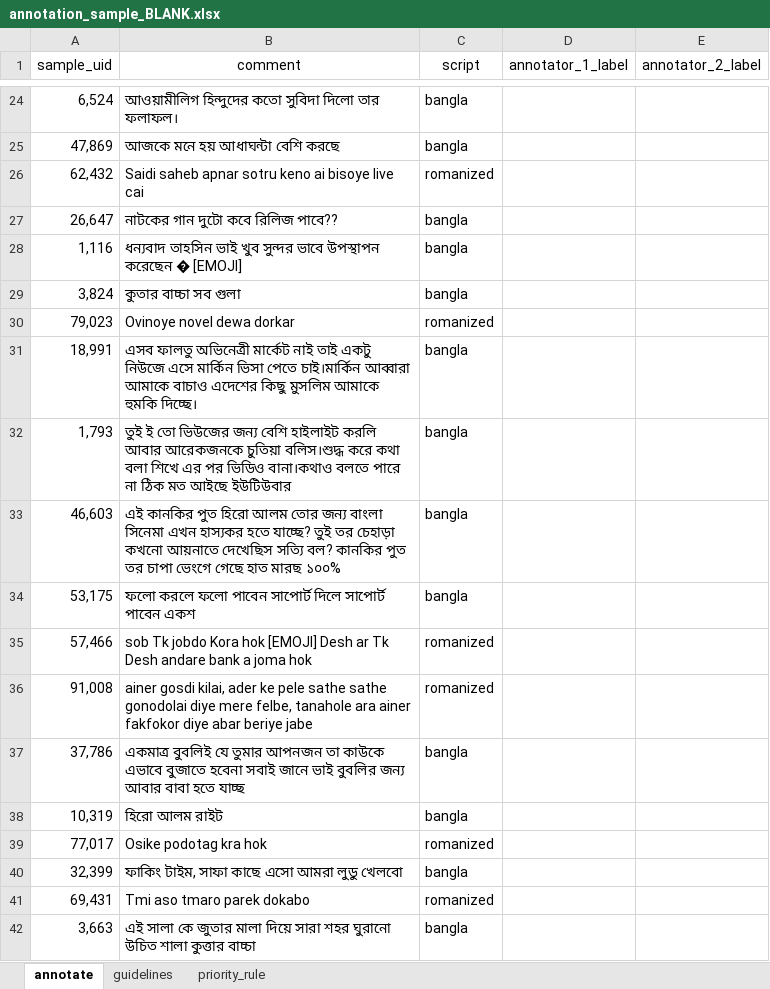
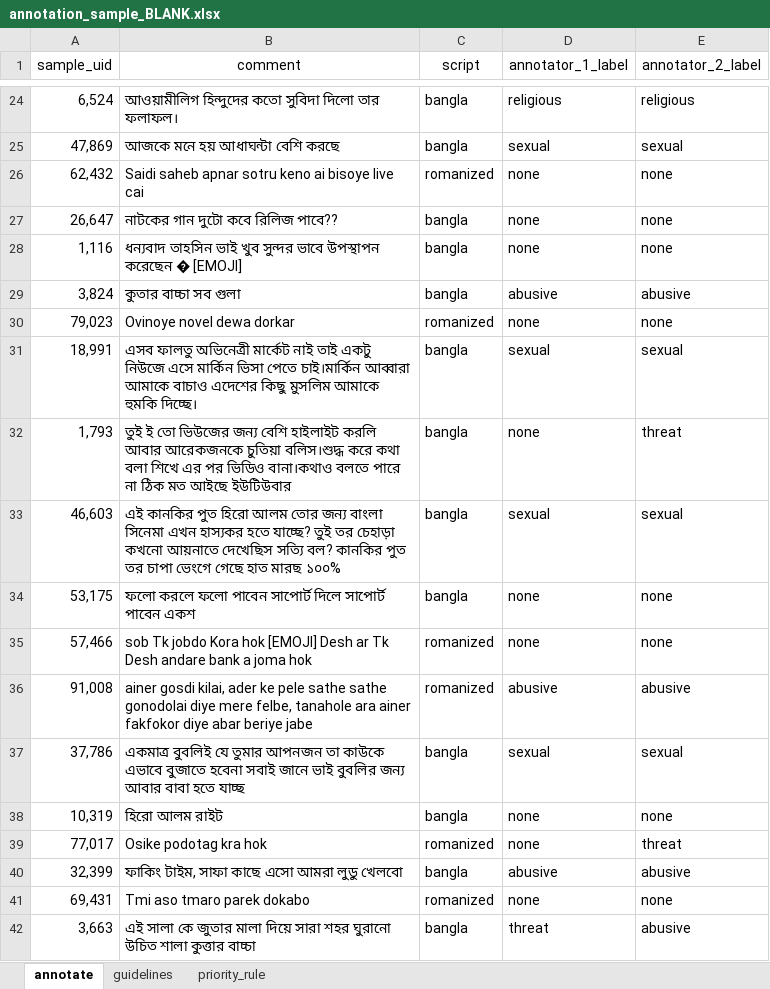
Before and after one commit to Sefayet-Alam/BanglaCyberBench, an Excel workbook: outputs/annotation/annotation_sample_BLANK.xlsx, sheet annotate, drawn as a sheet; only a part is shown, gaps mark what is left out; values as stored, in another font and other column widths than the file's, no borders; the diff covers the shown part only; the diff names each change by its address in the sheet, - before the commit and + after, or states it on an @@ line.

```diff
--- a/outputs/annotation/annotation_sample_BLANK.xlsx (sheet annotate)
+++ b/outputs/annotation/annotation_sample_BLANK.xlsx (sheet annotate)
-D24 (annotator_1_label): (empty)
+D24 (annotator_1_label): religious
-E24 (annotator_2_label): (empty)
+E24 (annotator_2_label): religious
-D25 (annotator_1_label): (empty)
+D25 (annotator_1_label): sexual
-E25 (annotator_2_label): (empty)
+E25 (annotator_2_label): sexual
-D26:D28 (annotator_1_label): (empty)
+D26:D28 (annotator_1_label): none
-E26:E28 (annotator_2_label): (empty)
+E26:E28 (annotator_2_label): none
-D29 (annotator_1_label): (empty)
+D29 (annotator_1_label): abusive
-E29 (annotator_2_label): (empty)
+E29 (annotator_2_label): abusive
-D30 (annotator_1_label): (empty)
+D30 (annotator_1_label): none
-E30 (annotator_2_label): (empty)
+E30 (annotator_2_label): none
-D31 (annotator_1_label): (empty)
+D31 (annotator_1_label): sexual
-E31 (annotator_2_label): (empty)
+E31 (annotator_2_label): sexual
-D32 (annotator_1_label): (empty)
+D32 (annotator_1_label): none
-E32 (annotator_2_label): (empty)
+E32 (annotator_2_label): threat
-D33 (annotator_1_label): (empty)
+D33 (annotator_1_label): sexual
-E33 (annotator_2_label): (empty)
+E33 (annotator_2_label): sexual
-D34:D35 (annotator_1_label): (empty)
+D34:D35 (annotator_1_label): none
-E34:E35 (annotator_2_label): (empty)
+E34:E35 (annotator_2_label): none
-D36 (annotator_1_label): (empty)
+D36 (annotator_1_label): abusive
-E36 (annotator_2_label): (empty)
+E36 (annotator_2_label): abusive
-D37 (annotator_1_label): (empty)
+D37 (annotator_1_label): sexual
-E37 (annotator_2_label): (empty)
+E37 (annotator_2_label): sexual
-D38:D39 (annotator_1_label): (empty)
+D38:D39 (annotator_1_label): none
-E38 (annotator_2_label): (empty)
+E38 (annotator_2_label): none
-E39 (annotator_2_label): (empty)
+E39 (annotator_2_label): threat
-D40 (annotator_1_label): (empty)
+D40 (annotator_1_label): abusive
-E40 (annotator_2_label): (empty)
+E40 (annotator_2_label): abusive
-D41 (annotator_1_label): (empty)
+D41 (annotator_1_label): none
-E41 (annotator_2_label): (empty)
+E41 (annotator_2_label): none
-D42 (annotator_1_label): (empty)
+D42 (annotator_1_label): threat
-E42 (annotator_2_label): (empty)
+E42 (annotator_2_label): abusive
```
Also changed, not shown: 963 edited cells elsewhere in this sheet, 11 other files.
